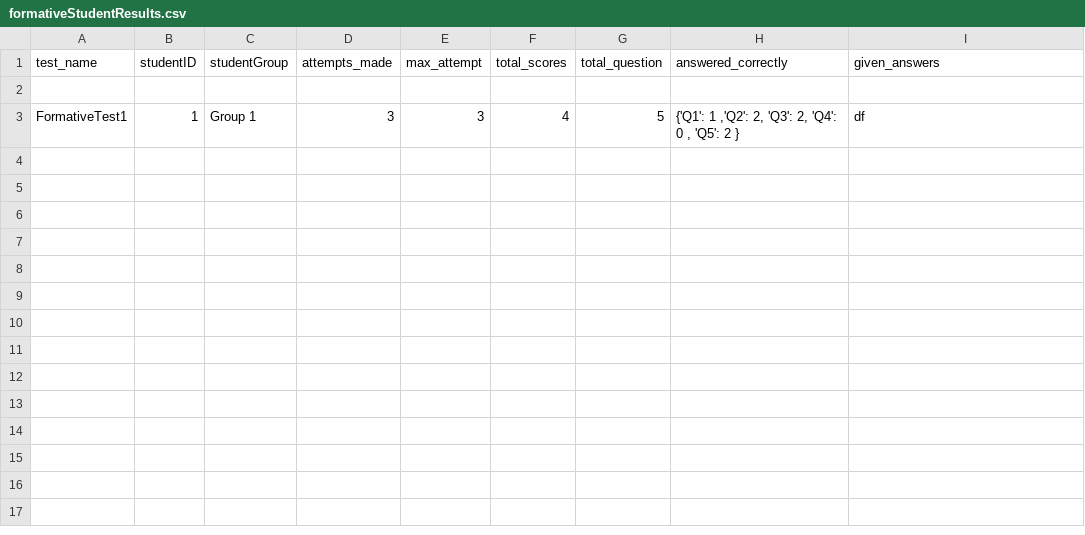
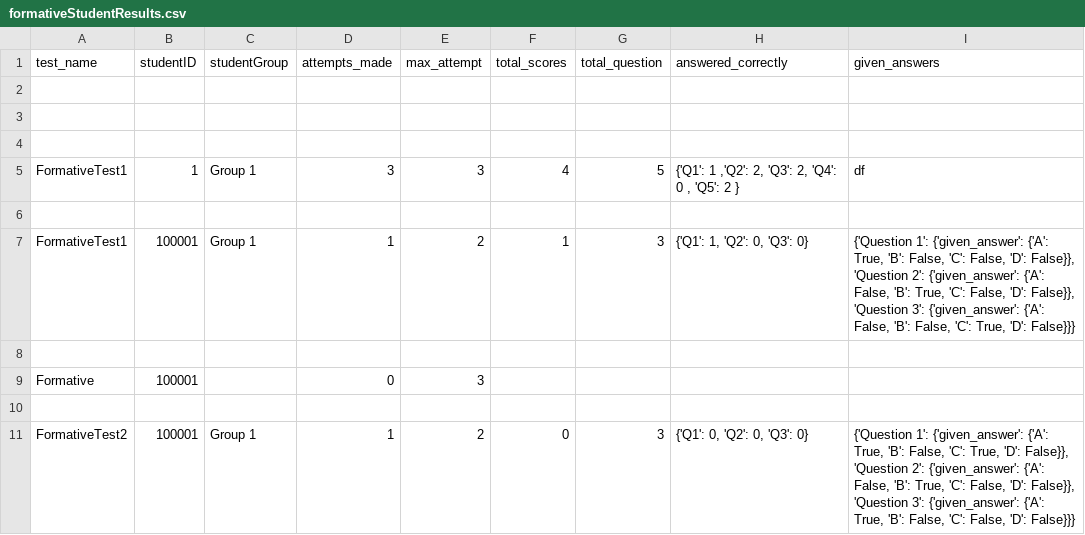
Before and after one commit to LeoGardner1/implementation, a CSV file: formativeStudentResults.csv, drawn as a sheet; the diff names each change by its address in the sheet, - before the commit and + after, or states it on an @@ line.

```diff
--- a/formativeStudentResults.csv
+++ b/formativeStudentResults.csv
+row 3: (empty)
+row 4: (empty)
+row 6: (empty)
+row 7: FormativeTest1 | 100001 | Group 1 | 1 | 2 | 1 | 3 | {'Q1': 1, 'Q2': 0, 'Q3': 0} | {'Question 1': {'given_answer': {'A': True, 'B': False, 'C': False, 'D': False}}, 'Question 2': {'given_answer': {'A': False, 'B': True, 'C': False, 'D': False}}, 'Question 3': {'given_answer': {'A': False, 'B': False, 'C': True, 'D': False}}}
+row 8: (empty)
+row 9: Formative | 100001 |  | 0 | 3
+row 10: (empty)
+row 11: FormativeTest2 | 100001 | Group 1 | 1 | 2 | 0 | 3 | {'Q1': 0, 'Q2': 0, 'Q3': 0} | {'Question 1': {'given_answer': {'A': True, 'B': False, 'C': True, 'D': False}}, 'Question 2': {'given_answer': {'A': False, 'B': True, 'C': False, 'D': False}}, 'Question 3': {'given_answer': {'A': True, 'B': False, 'C': False, 'D': False}}}
```
Also changed, not shown: lecturers.csv, 3 other files.
